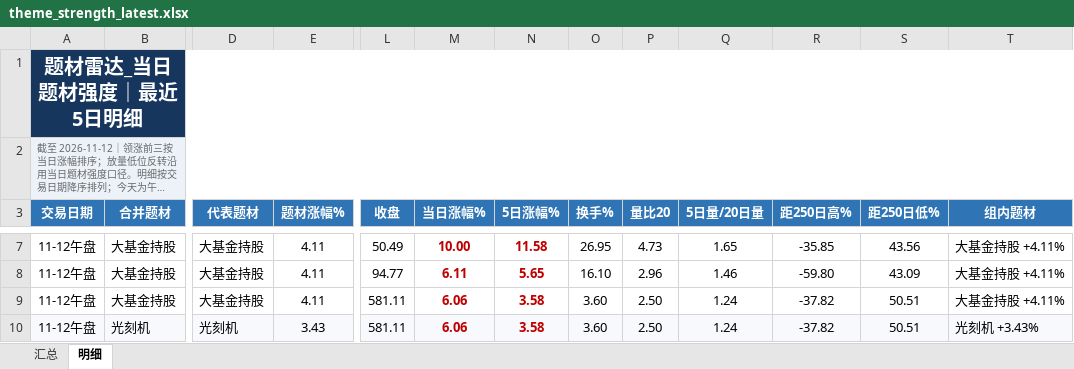
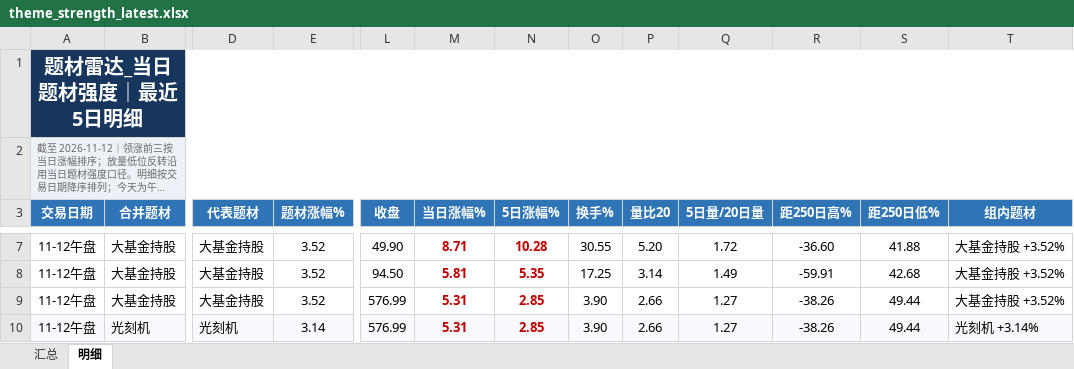
Before and after one commit to nancybhc/a-share-blast-lab, an Excel workbook: data/theme_strength_latest.xlsx, sheet 明细, drawn as a sheet; only a part is shown, gaps mark what is left out; long unchanged cells end in …; values as stored, in another font and other column widths than the file's, no borders; the diff covers the shown part only; the diff names each change by its address in the sheet, - before the commit and + after, or states it on an @@ line.

```diff
--- a/data/theme_strength_latest.xlsx (sheet 明细)
+++ b/data/theme_strength_latest.xlsx (sheet 明细)
-E7:E9 (题材涨幅%): 4.11
+E7:E9 (题材涨幅%): 3.52
-L7 (收盘): 50.49
+L7 (收盘): 49.90
-M7 (当日涨幅%): 10.00
+M7 (当日涨幅%): 8.71
-N7 (5日涨幅%): 11.58
+N7 (5日涨幅%): 10.28
-O7 (换手%): 26.95
+O7 (换手%): 30.55
-P7 (量比20): 4.73
+P7 (量比20): 5.20
-Q7 (5日量/20日量): 1.65
+Q7 (5日量/20日量): 1.72
-R7 (距250日高%): -35.85
+R7 (距250日高%): -36.60
-S7 (距250日低%): 43.56
+S7 (距250日低%): 41.88
-T7:T9 (组内题材): 大基金持股 +4.11%
+T7:T9 (组内题材): 大基金持股 +3.52%
-L8 (收盘): 94.77
+L8 (收盘): 94.50
-M8 (当日涨幅%): 6.11
+M8 (当日涨幅%): 5.81
-N8 (5日涨幅%): 5.65
+N8 (5日涨幅%): 5.35
-O8 (换手%): 16.10
+O8 (换手%): 17.25
-P8 (量比20): 2.96
+P8 (量比20): 3.14
-Q8 (5日量/20日量): 1.46
+Q8 (5日量/20日量): 1.49
-R8 (距250日高%): -59.80
+R8 (距250日高%): -59.91
-S8 (距250日低%): 43.09
+S8 (距250日低%): 42.68
-L9:L10 (收盘): 581.11
+L9:L10 (收盘): 576.99
-M9:M10 (当日涨幅%): 6.06
+M9:M10 (当日涨幅%): 5.31
-N9:N10 (5日涨幅%): 3.58
+N9:N10 (5日涨幅%): 2.85
-O9:O10 (换手%): 3.60
+O9:O10 (换手%): 3.90
-P9:P10 (量比20): 2.50
+P9:P10 (量比20): 2.66
-Q9:Q10 (5日量/20日量): 1.24
+Q9:Q10 (5日量/20日量): 1.27
-R9:R10 (距250日高%): -37.82
+R9:R10 (距250日高%): -38.26
-S9:S10 (距250日低%): 50.51
+S9:S10 (距250日低%): 49.44
-E10 (题材涨幅%): 3.43
+E10 (题材涨幅%): 3.14
-T10 (组内题材): 光刻机 +3.43%
+T10 (组内题材): 光刻机 +3.14%
```
Also changed, not shown: 4 added rows, 3 removed rows and 97 edited cells elsewhere in this sheet, sheet 汇总, 8 other files.
